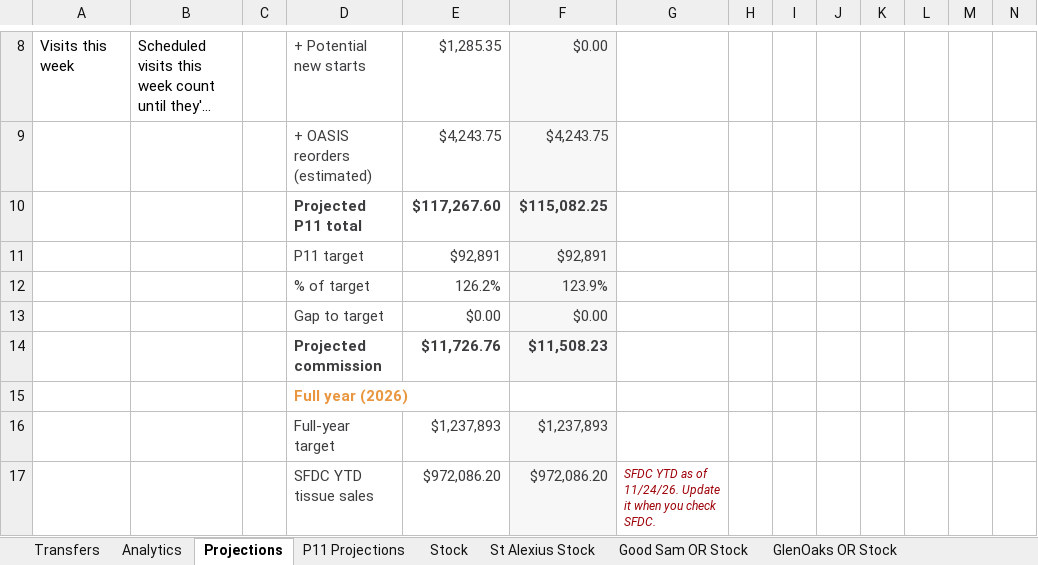
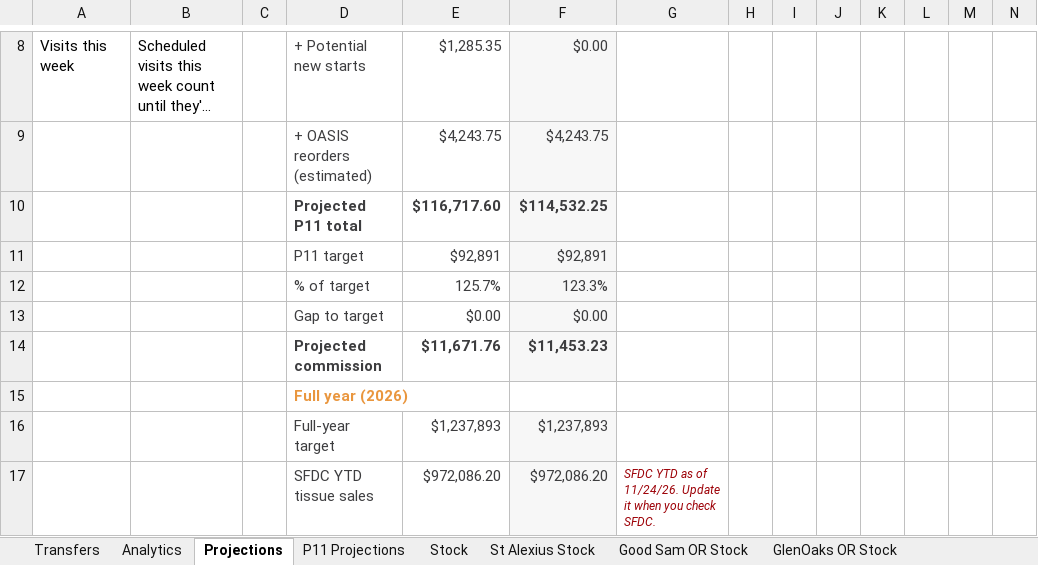
Before and after one commit to ajpeterson113/Graft-Tracker, an Excel workbook: Graft_Tracker_BIOT_Chicago_West.xlsx, sheet Projections, drawn as a sheet; only a part is shown, gaps mark what is left out; long unchanged cells end in …; values as stored, in another font and other column widths than the file's, no borders; removed rows and columns are numbered as before the commit, all else as after; rows hold the shown columns only; the diff covers the shown part only; the diff names each change by its address in the sheet, - before the commit and + after, or states it on an @@ line.

```diff
--- a/Graft_Tracker_BIOT_Chicago_West.xlsx (sheet Projections)
+++ b/Graft_Tracker_BIOT_Chicago_West.xlsx (sheet Projections)
-row 10:  |  |  | Projected P11 total | $117,267.60 | $115,082.25
+row 10:  |  |  | Projected P11 total | $116,717.60 | $114,532.25
-row 12:  |  |  | % of target | 126.2% | 123.9%
+row 12:  |  |  | % of target | 125.7% | 123.3%
-row 14:  |  |  | Projected commission | $11,726.76 | $11,508.23
+row 14:  |  |  | Projected commission | $11,671.76 | $11,453.23
```
Also changed, not shown: 5 added rows, 5 removed rows and 10 edited cells elsewhere in this sheet, sheet Analytics, sheet November, formulas that keep their value, 23 other files.
